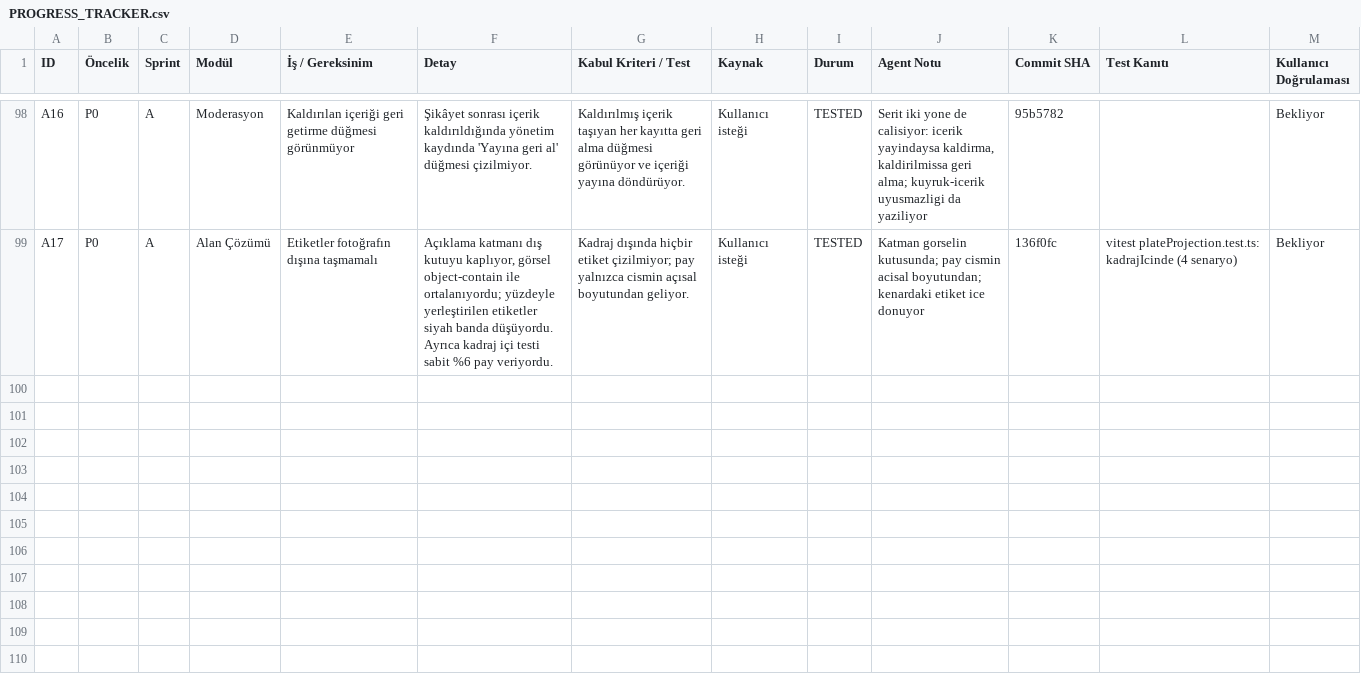
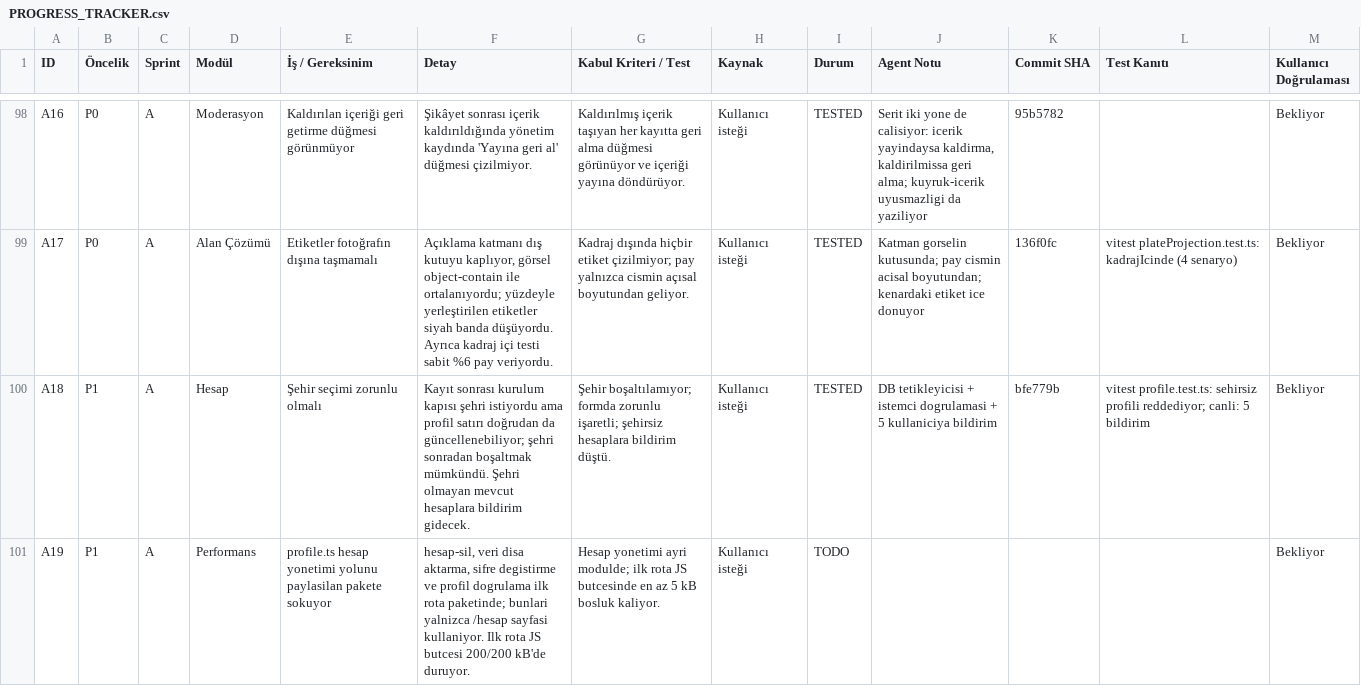
Before and after one commit to muratsana/astrohub, a CSV file: PROGRESS_TRACKER.csv, drawn as a sheet; only a part is shown, gaps mark what is left out.

```diff
--- a/PROGRESS_TRACKER.csv
+++ b/PROGRESS_TRACKER.csv
@@ -99 +99,3 @@ A16,P0,A,Moderasyon,Kaldırılan içeriği geri getirme düğmesi görünmüyor,
 A17,P0,A,Alan Çözümü,Etiketler fotoğrafın dışına taşmamalı,"Açıklama katmanı dış kutuyu kaplıyor, görsel object-contain ile ortalanıyordu; yüzdeyle yerleştirilen etiketler siyah banda düşüyordu. Ayrıca kadraj içi testi sabit %6 pay veriyordu.",Kadraj dışında hiçbir etiket çizilmiyor; pay yalnızca cismin açısal boyutundan geliyor.,Kullanıcı isteği,TESTED,Katman gorselin kutusunda; pay cismin acisal boyutundan; kenardaki etiket ice donuyor,136f0fc,vitest plateProjection.test.ts: kadrajIcinde (4 senaryo),Bekliyor
+A18,P1,A,Hesap,Şehir seçimi zorunlu olmalı,Kayıt sonrası kurulum kapısı şehri istiyordu ama profil satırı doğrudan da güncellenebiliyor; şehri sonradan boşaltmak mümkündü. Şehri olmayan mevcut hesaplara bildirim gidecek.,Şehir boşaltılamıyor; formda zorunlu işaretli; şehirsiz hesaplara bildirim düştü.,Kullanıcı isteği,TESTED,DB tetikleyicisi + istemci dogrulamasi + 5 kullaniciya bildirim,bfe779b,vitest profile.test.ts: sehirsiz profili reddediyor; canli: 5 bildirim,Bekliyor
+A19,P1,A,Performans,profile.ts hesap yonetimi yolunu paylasilan pakete sokuyor,"hesap-sil, veri disa aktarma, sifre degistirme ve profil dogrulama ilk rota paketinde; bunlari yalnizca /hesap sayfasi kullaniyor. Ilk rota JS butcesi 200/200 kB'de duruyor.",Hesap yonetimi ayri modulde; ilk rota JS butcesinde en az 5 kB bosluk kaliyor.,Kullanıcı isteği,TODO,,,,Bekliyor
```
Also changed, not shown: 10 other files.
